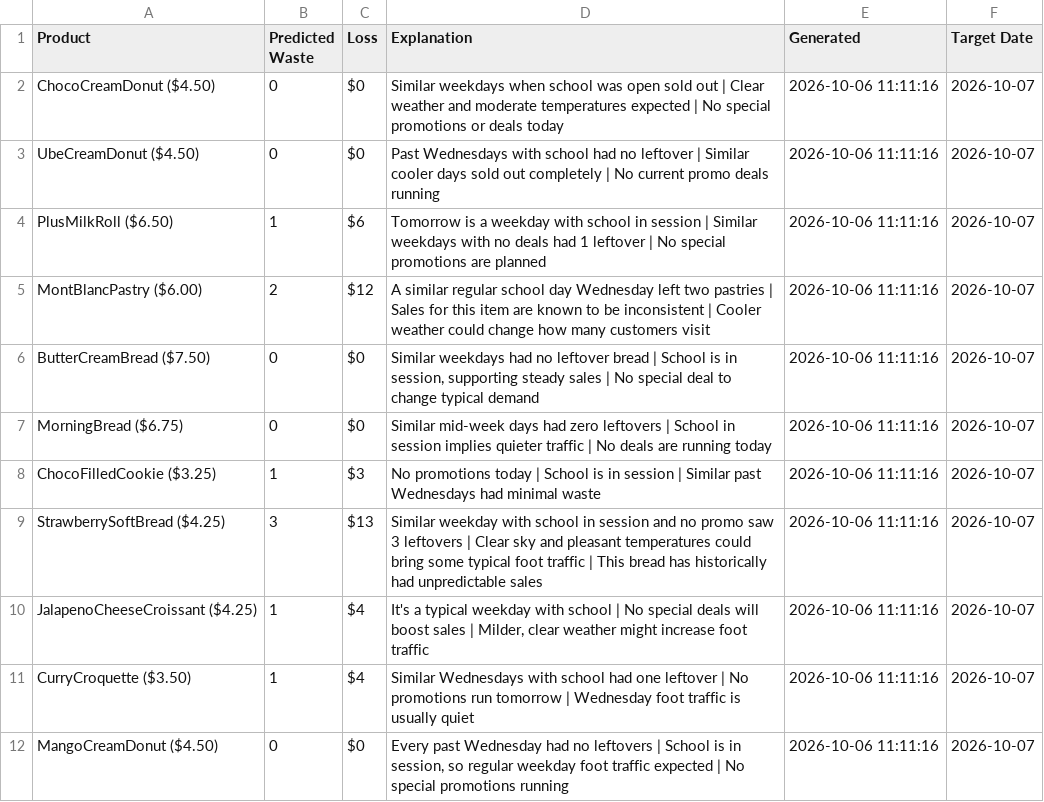
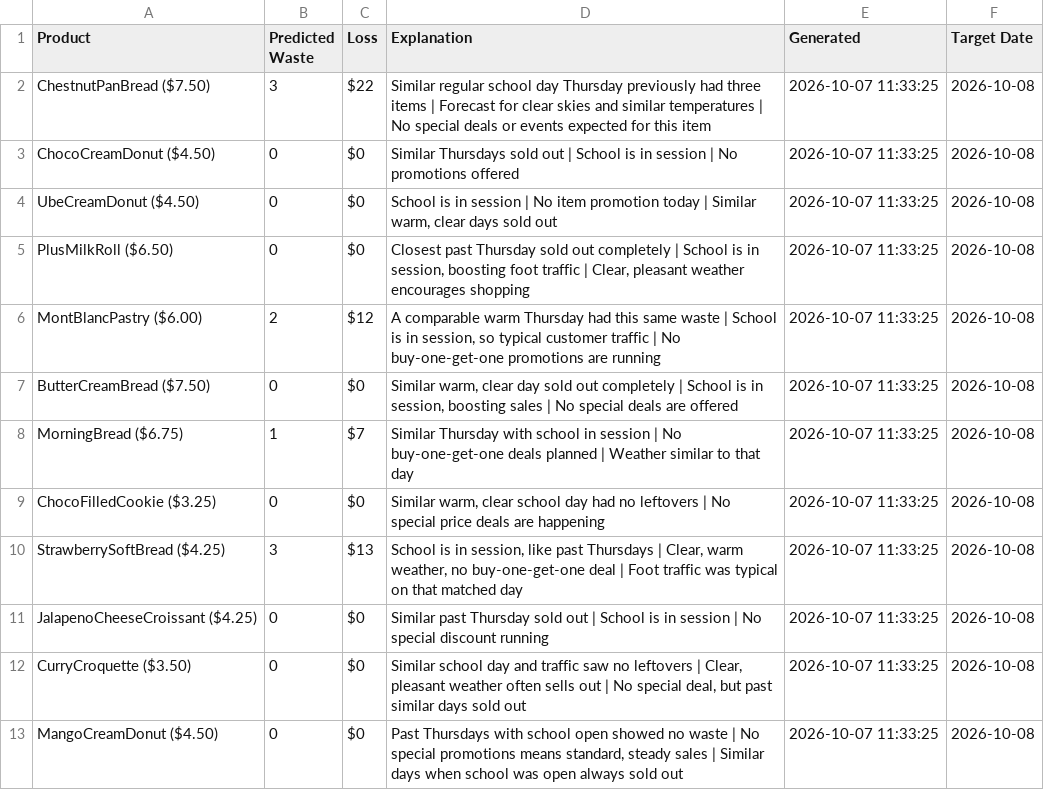
Before and after one commit to nrmcbride/tlj-waste-forecaster, a CSV file: data/latest_forecast.csv, drawn as a sheet.

```diff
--- a/data/latest_forecast.csv
+++ b/data/latest_forecast.csv
@@ -1,12 +1,13 @@
 Product,Predicted Waste,Loss,Explanation,Generated,Target Date
-ChocoCreamDonut ($4.50),0,$0,Similar weekdays when school was open sold out | Clear weather and moderate temperatures expected | No special promotions or deals today,2026-10-06 11:11:16,2026-10-07
-UbeCreamDonut ($4.50),0,$0,Past Wednesdays with school had no leftover | Similar cooler days sold out completely | No current promo deals running,2026-10-06 11:11:16,2026-10-07
-PlusMilkRoll ($6.50),1,$6,Tomorrow is a weekday with school in session | Similar weekdays with no deals had 1 leftover | No special promotions are planned,2026-10-06 11:11:16,2026-10-07
-MontBlancPastry ($6.00),2,$12,A similar regular school day Wednesday left two pastries | Sales for this item are known to be inconsistent | Cooler weather could change how many customers visit,2026-10-06 11:11:16,2026-10-07
-ButterCreamBread ($7.50),0,$0,"Similar weekdays had no leftover bread | School is in session, supporting steady sales | No special deal to change typical demand",2026-10-06 11:11:16,2026-10-07
-MorningBread ($6.75),0,$0,Similar mid-week days had zero leftovers | School in session implies quieter traffic | No deals are running today,2026-10-06 11:11:16,2026-10-07
-ChocoFilledCookie ($3.25),1,$3,No promotions today | School is in session | Similar past Wednesdays had minimal waste,2026-10-06 11:11:16,2026-10-07
-StrawberrySoftBread ($4.25),3,$13,Similar weekday with school in session and no promo saw 3 leftovers | Clear sky and pleasant temperatures could bring some typical foot traffic | This bread has historically had unpredictable sales,2026-10-06 11:11:16,2026-10-07
-JalapenoCheeseCroissant ($4.25),1,$4,"It's a typical weekday with school | No special deals will boost sales | Milder, clear weather might increase foot traffic",2026-10-06 11:11:16,2026-10-07
-CurryCroquette ($3.50),1,$4,Similar Wednesdays with school had one leftover | No promotions run tomorrow | Wednesday foot traffic is usually quiet,2026-10-06 11:11:16,2026-10-07
-MangoCreamDonut ($4.50),0,$0,"Every past Wednesday had no leftovers | School is in session, so regular weekday foot traffic expected | No special promotions running",2026-10-06 11:11:16,2026-10-07
+ChestnutPanBread ($7.50),3,$22,Similar regular school day Thursday previously had three items | Forecast for clear skies and similar temperatures | No special deals or events expected for this item,2026-10-07 11:33:25,2026-10-08
+ChocoCreamDonut ($4.50),0,$0,Similar Thursdays sold out | School is in session | No promotions offered,2026-10-07 11:33:25,2026-10-08
+UbeCreamDonut ($4.50),0,$0,"School is in session | No item promotion today | Similar warm, clear days sold out",2026-10-07 11:33:25,2026-10-08
+PlusMilkRoll ($6.50),0,$0,"Closest past Thursday sold out completely | School is in session, boosting foot traffic | Clear, pleasant weather encourages shopping",2026-10-07 11:33:25,2026-10-08
+MontBlancPastry ($6.00),2,$12,"A comparable warm Thursday had this same waste | School is in session, so typical customer traffic | No buy-one-get-one promotions are running",2026-10-07 11:33:25,2026-10-08
+ButterCreamBread ($7.50),0,$0,"Similar warm, clear day sold out completely | School is in session, boosting sales | No special deals are offered",2026-10-07 11:33:25,2026-10-08
+MorningBread ($6.75),1,$7,Similar Thursday with school in session | No buy-one-get-one deals planned | Weather similar to that day,2026-10-07 11:33:25,2026-10-08
+ChocoFilledCookie ($3.25),0,$0,"Similar warm, clear school day had no leftovers | No special price deals are happening",2026-10-07 11:33:25,2026-10-08
+StrawberrySoftBread ($4.25),3,$13,"School is in session, like past Thursdays | Clear, warm weather, no buy-one-get-one deal | Foot traffic was typical on that matched day",2026-10-07 11:33:25,2026-10-08
+JalapenoCheeseCroissant ($4.25),0,$0,Similar past Thursday sold out | School is in session | No special discount running,2026-10-07 11:33:25,2026-10-08
+CurryCroquette ($3.50),0,$0,"Similar school day and traffic saw no leftovers | Clear, pleasant weather often sells out | No special deal, but past similar days sold out",2026-10-07 11:33:25,2026-10-08
+MangoCreamDonut ($4.50),0,$0,"Past Thursdays with school open showed no waste | No special promotions means standard, steady sales | Similar days when school was open always sold out",2026-10-07 11:33:25,2026-10-08
```
